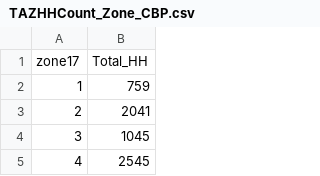
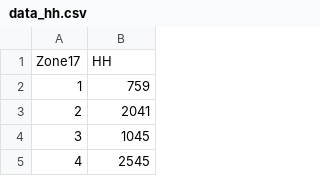
Before and after one commit to CMAP-REPOS/cmap_csvm, a CSV file: scenarios/base/inputs/data_hh.csv (was scenarios/base/inputs/TAZHHCount_Zone_CBP.csv), drawn as a sheet; only a part is shown; removed rows and columns are numbered as before the commit, all else as after; the diff names each change by its address in the sheet, - before the commit and + after, or states it on an @@ line.

Commit message:
Script to Calculate TAZ HH count, changed filename and column headers for consistency - #14

```diff
--- a/scenarios/base/inputs/TAZHHCount_Zone_CBP.csv
+++ b/scenarios/base/inputs/data_hh.csv
-row 1: zone17 | Total_HH
+row 1: Zone17 | HH
```
Also changed, not shown: 1 other file.
